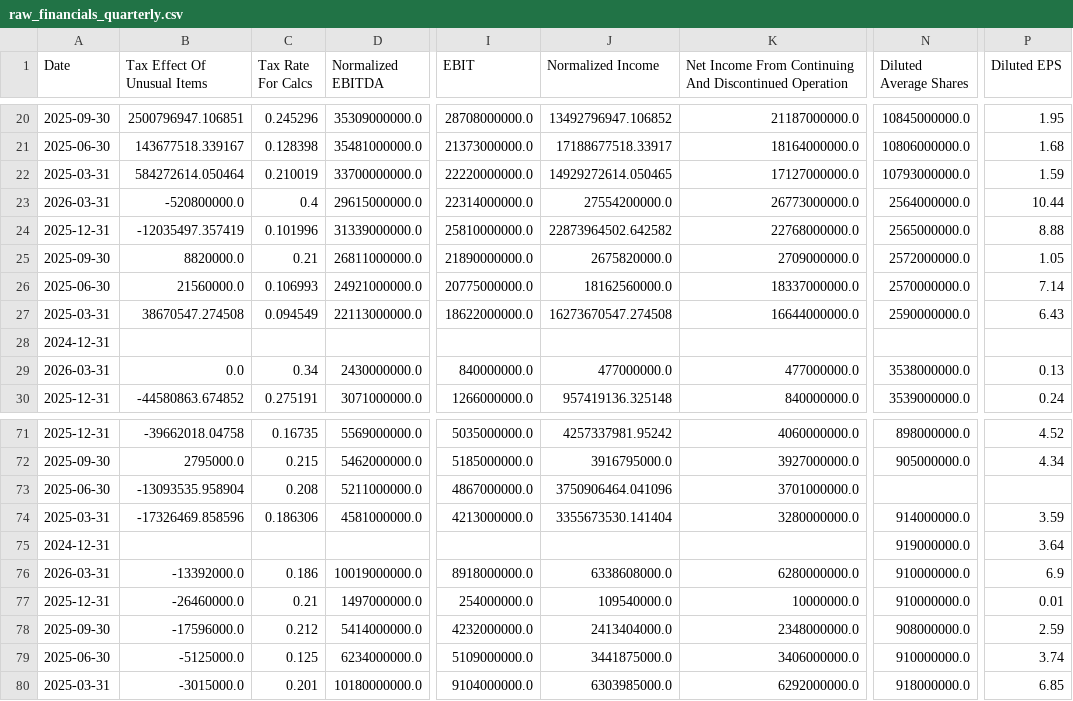
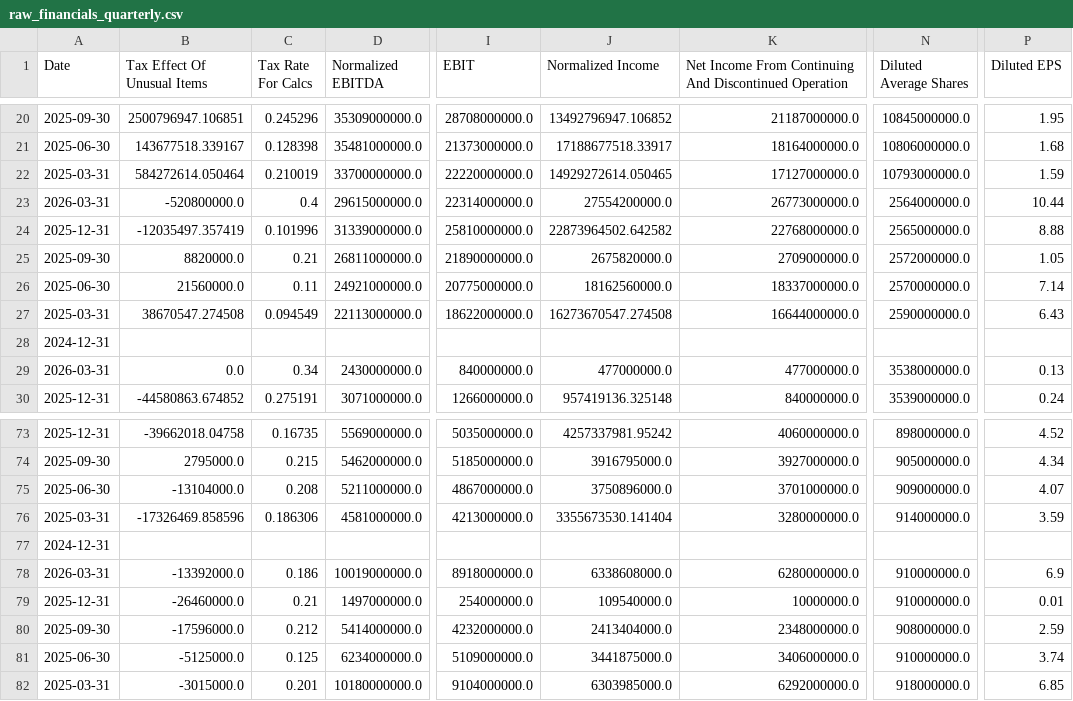
Before and after one commit to laihoangson/financial-analytic, a CSV file: data/raw/raw_financials_quarterly.csv, drawn as a sheet; only a part is shown, gaps mark what is left out; addresses are those after the commit; the diff covers the shown part only; the diff names each change by its address in the sheet, - before the commit and + after, or states it on an @@ line.

```diff
--- a/data/raw/raw_financials_quarterly.csv
+++ b/data/raw/raw_financials_quarterly.csv
-C26 (Tax Rate For Calcs): 0.106993
+C26 (Tax Rate For Calcs): 0.11
-B75 (Tax Effect Of Unusual Items): -13093535.958904
+B75 (Tax Effect Of Unusual Items): -13104000.0
-J75 (Normalized Income): 3750906464.041096
+J75 (Normalized Income): 3750896000.0
-N75 (Diluted Average Shares): (empty)
+N75 (Diluted Average Shares): 909000000.0
-P75 (Diluted EPS): (empty)
+P75 (Diluted EPS): 4.07
-N77 (Diluted Average Shares): 919000000.0
+N77 (Diluted Average Shares): (empty)
-P77 (Diluted EPS): 3.64
+P77 (Diluted EPS): (empty)
```
Also changed, not shown: 3 added rows and 13 edited cells elsewhere in this file, data/cleaned/companies.csv, data/cleaned/financial_statements.csv, 3 other files.
